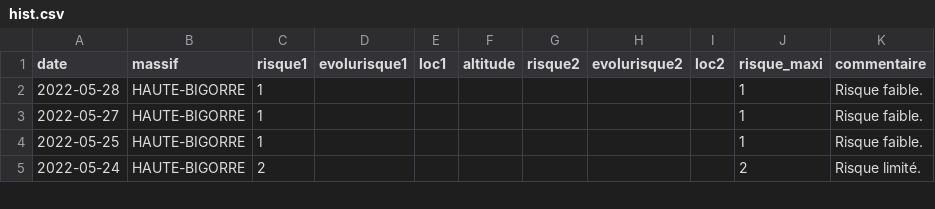
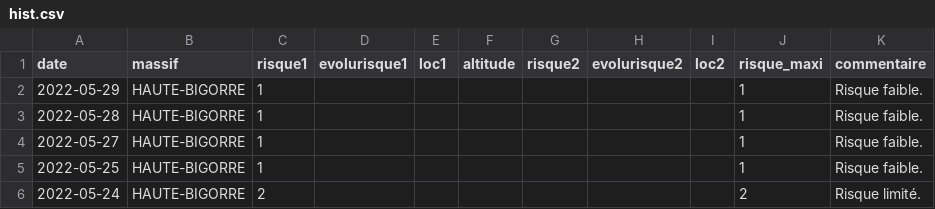
Before and after one commit to qloridant/meteofrance_bra_hist, a CSV file: src/data/HAUTE-BIGORRE/hist.csv, drawn as a sheet; only a part is shown.

Commit message:
Daily automatic file update

```diff
--- a/src/data/HAUTE-BIGORRE/hist.csv
+++ b/src/data/HAUTE-BIGORRE/hist.csv
@@ -1,2 +1,3 @@
 date, massif, risque1, evolurisque1, loc1, altitude, risque2, evolurisque2, loc2, risque_maxi, commentaire
+2022-05-29,HAUTE-BIGORRE,1,,,,,,,1,Risque faible.
 2022-05-28,HAUTE-BIGORRE,1,,,,,,,1,Risque faible.
```
